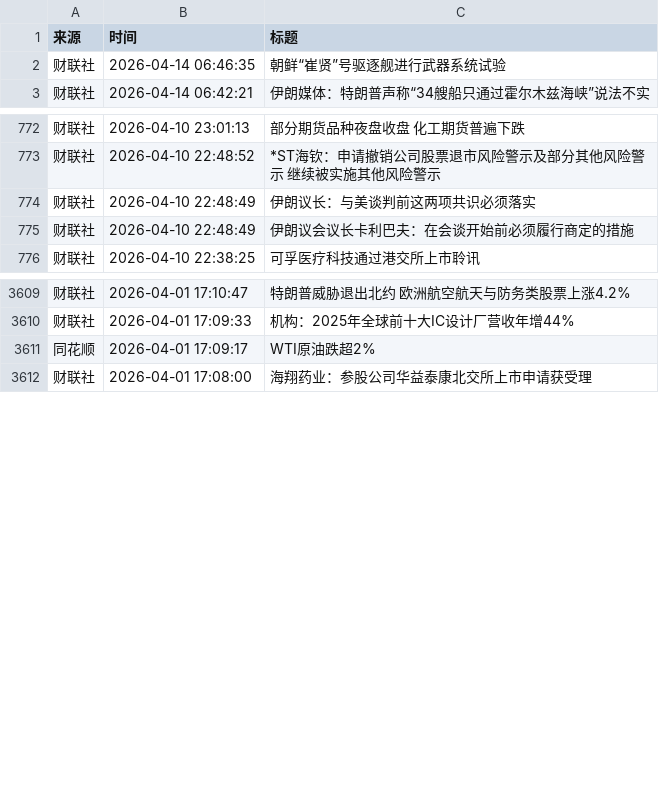
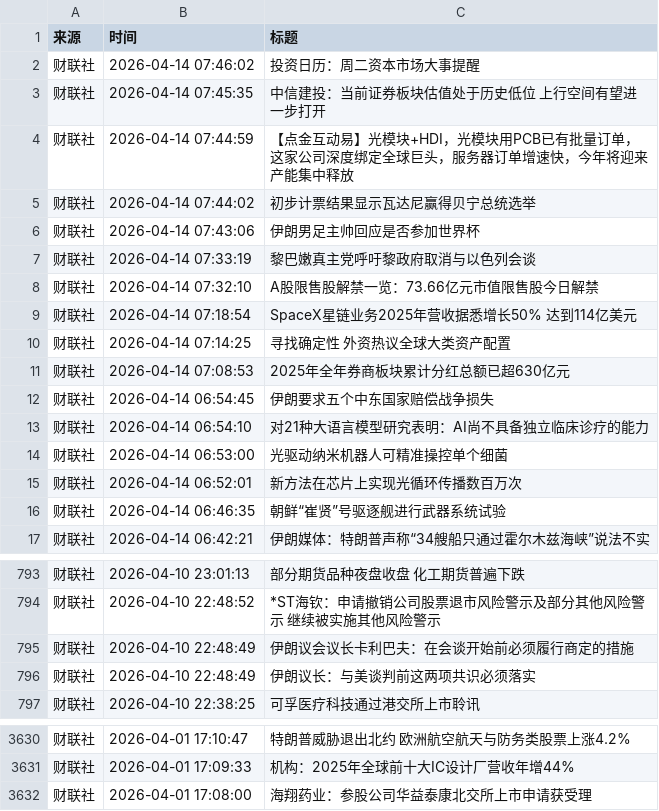
Before and after one commit to xiaoshuochangzai/huiboyanbao, a CSV file: 财经新闻数据/financial_news_archive-2026-04.csv, drawn as a sheet; only a part is shown, gaps mark what is left out; the diff covers the shown part only.

```diff
--- a/财经新闻数据/financial_news_archive-2026-04.csv
+++ b/财经新闻数据/financial_news_archive-2026-04.csv
@@ -1,2 +1,16 @@
 来源,时间,标题
+财联社,2026-04-14 07:46:02,投资日历：周二资本市场大事提醒
+财联社,2026-04-14 07:45:35,中信建投：当前证券板块估值处于历史低位 上行空间有望进一步打开
+财联社,2026-04-14 07:44:59,【点金互动易】光模块+HDI，光模块用PCB已有批量订单，这家公司深度绑定全球巨头，服务器订单增速快，今年将迎来产能集中释放
+财联社,2026-04-14 07:44:02,初步计票结果显示瓦达尼赢得贝宁总统选举
+财联社,2026-04-14 07:43:06,伊朗男足主帅回应是否参加世界杯
+财联社,2026-04-14 07:33:19,黎巴嫩真主党呼吁黎政府取消与以色列会谈
+财联社,2026-04-14 07:32:10,A股限售股解禁一览：73.66亿元市值限售股今日解禁
+财联社,2026-04-14 07:18:54,SpaceX星链业务2025年营收据悉增长50% 达到114亿美元
+财联社,2026-04-14 07:14:25,寻找确定性 外资热议全球大类资产配置
+财联社,2026-04-14 07:08:53,2025年全年券商板块累计分红总额已超630亿元
+财联社,2026-04-14 06:54:45,伊朗要求五个中东国家赔偿战争损失
+财联社,2026-04-14 06:54:10,对21种大语言模型研究表明：AI尚不具备独立临床诊疗的能力
+财联社,2026-04-14 06:53:00,光驱动纳米机器人可精准操控单个细菌
+财联社,2026-04-14 06:52:01,新方法在芯片上实现光循环传播数百万次
 财联社,2026-04-14 06:46:35,朝鲜“崔贤”号驱逐舰进行武器系统试验
@@ -773,4 +794,4 @@
 财联社,2026-04-10 22:48:52,*ST海钦：申请撤销公司股票退市风险警示及部分其他风险警示 继续被实施其他风险警示
-财联社,2026-04-10 22:48:49,伊朗议长：与美谈判前这两项共识必须落实
 财联社,2026-04-10 22:48:49,伊朗议会议长卡利巴夫：在会谈开始前必须履行商定的措施
+财联社,2026-04-10 22:48:49,伊朗议长：与美谈判前这两项共识必须落实
 财联社,2026-04-10 22:38:25,可孚医疗科技通过港交所上市聆讯
@@ -3610,3 +3631,2 @@
 财联社,2026-04-01 17:09:33,机构：2025年全球前十大IC设计厂营收年增44%
-同花顺,2026-04-01 17:09:17,WTI原油跌超2%
 财联社,2026-04-01 17:08:00,海翔药业：参股公司华益泰康北交所上市申请获受理
```
Also changed, not shown: 7 added rows and 6 moved rows elsewhere in this file, 4 other files.
